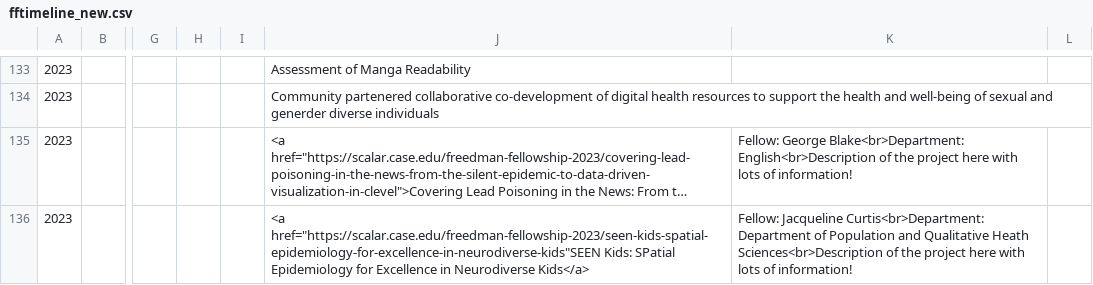
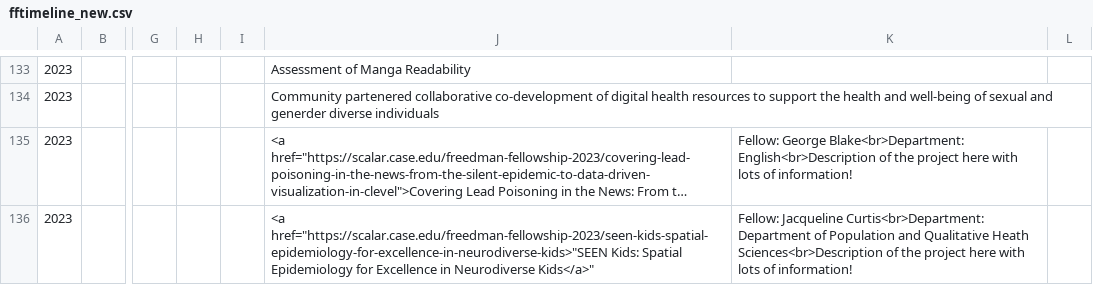
Before and after one commit to LibraryBeales/fftimelinejs, a CSV file: _data/fftimeline_new.csv, drawn as a sheet; only a part is shown, gaps mark what is left out; long unchanged cells end in …; the diff names each change by its address in the sheet, - before the commit and + after, or states it on an @@ line.

Commit message:
Update fftimeline_new.csv

```diff
--- a/_data/fftimeline_new.csv
+++ b/_data/fftimeline_new.csv
-J136: <a href="https://scalar.case.edu/freedman-fellowship-2023/seen-kids-spatial-epidemiology-for-excellence-in-neurodiverse-kids"SEEN Kids: SPatial Epidemiology for Excellence in Neurodiverse Kids</a>
+J136: <a href="https://scalar.case.edu/freedman-fellowship-2023/seen-kids-spatial-epidemiology-for-excellence-in-neurodiverse-kids>"SEEN Kids: Spatial Epidemiology for Excellence in Neurodiverse Kids</a>"
```
